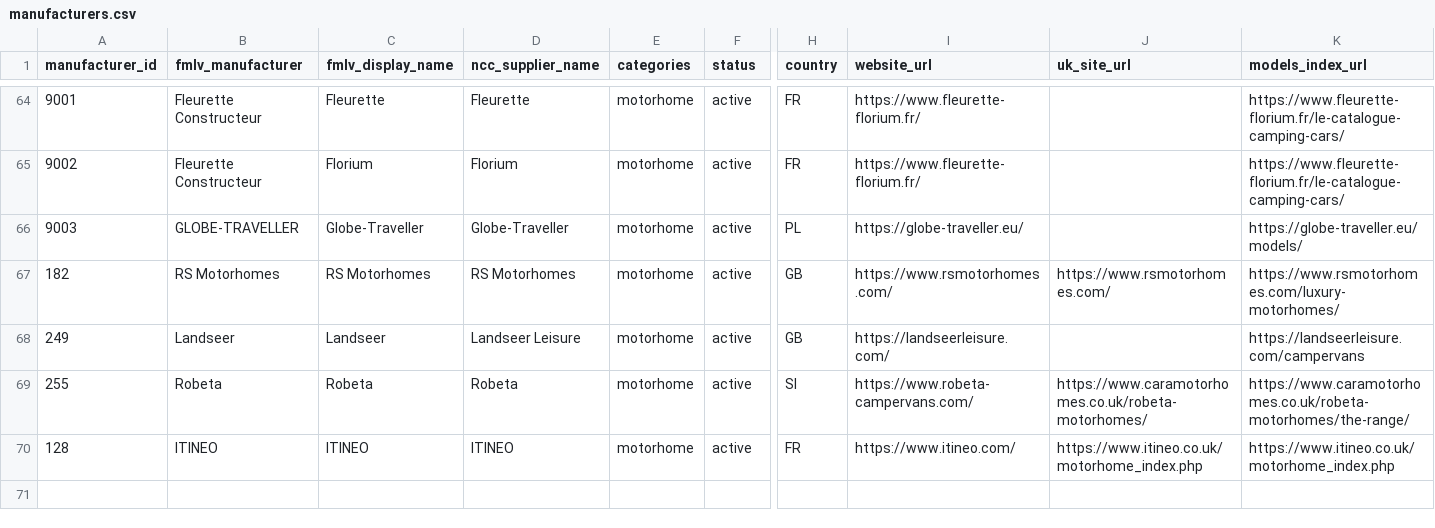
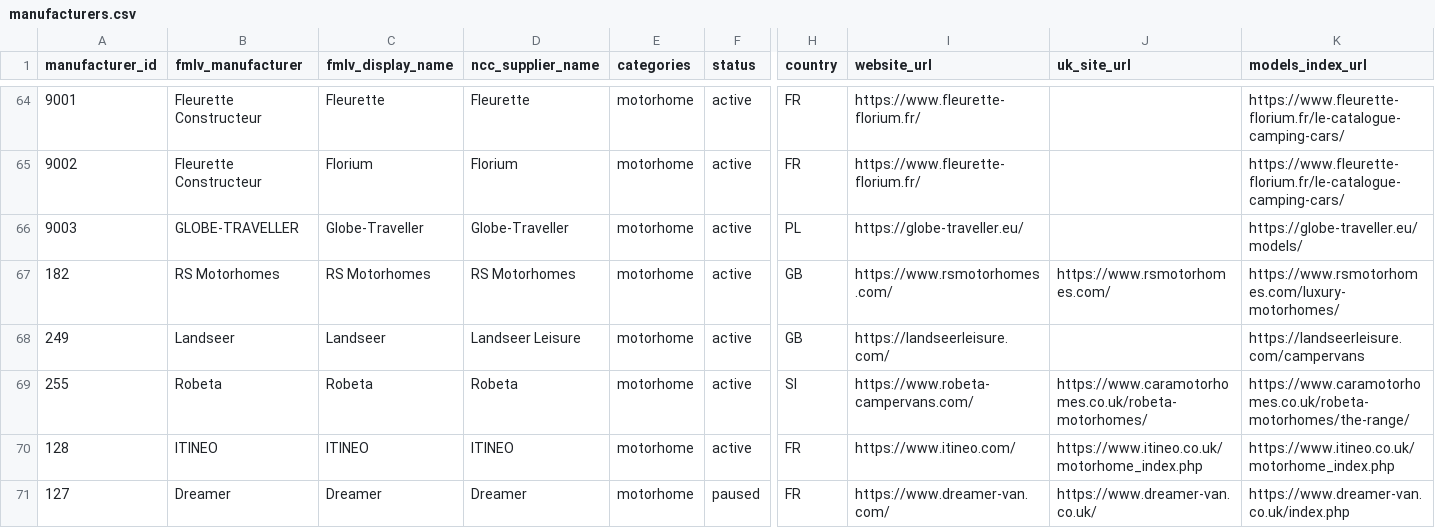
Before and after one commit to ncc-francisd/fmlv-automated-data-flow, a CSV file: config/manufacturers.csv, drawn as a sheet; only a part is shown, gaps mark what is left out; rows hold the shown columns only; the diff names each change by its address in the sheet, - before the commit and + after, or states it on an @@ line.

```diff
--- a/config/manufacturers.csv
+++ b/config/manufacturers.csv
+row 71: 127 | Dreamer | Dreamer | Dreamer | motorhome | paused | FR | https://www.dreamer-van.com/ | https://www.dreamer-van.co.uk/ | https://www.dreamer-van.co.uk/index.php
```
Also changed, not shown: 1 other file.
